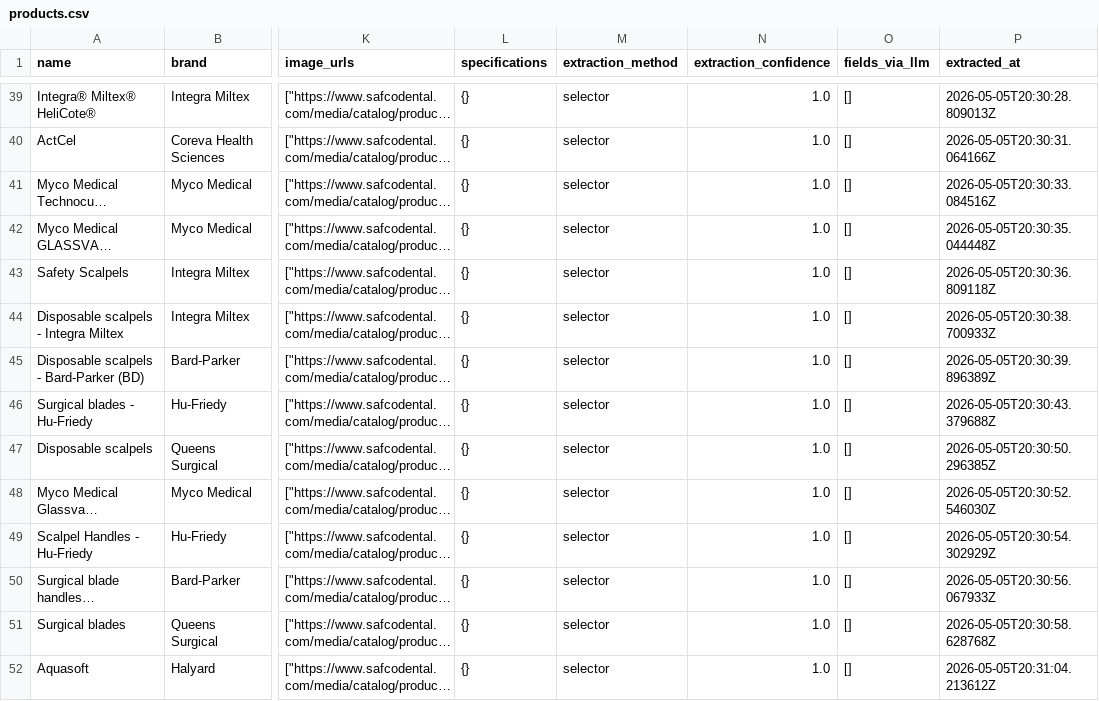
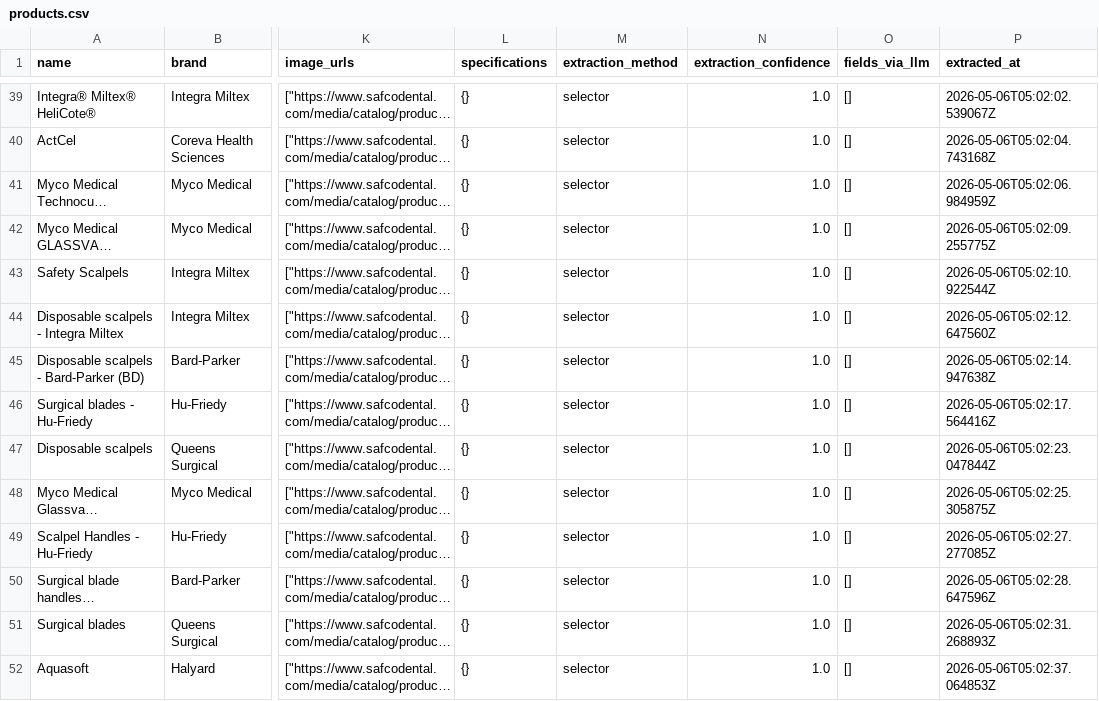
Before and after one commit to C0k11/frontier-dental-assessment, a CSV file: data/output/products.csv, drawn as a sheet; only a part is shown, gaps mark what is left out; long unchanged cells end in …; the diff covers the shown part only; the diff names each change by its address in the sheet, - before the commit and + after, or states it on an @@ line.

```diff
--- a/data/output/products.csv
+++ b/data/output/products.csv
-P39 (extracted_at): 2026-05-05T20:30:28.809013Z
+P39 (extracted_at): 2026-05-06T05:02:02.539067Z
-P40 (extracted_at): 2026-05-05T20:30:31.064166Z
+P40 (extracted_at): 2026-05-06T05:02:04.743168Z
-P41 (extracted_at): 2026-05-05T20:30:33.084516Z
+P41 (extracted_at): 2026-05-06T05:02:06.984959Z
-P42 (extracted_at): 2026-05-05T20:30:35.044448Z
+P42 (extracted_at): 2026-05-06T05:02:09.255775Z
-P43 (extracted_at): 2026-05-05T20:30:36.809118Z
+P43 (extracted_at): 2026-05-06T05:02:10.922544Z
-P44 (extracted_at): 2026-05-05T20:30:38.700933Z
+P44 (extracted_at): 2026-05-06T05:02:12.647560Z
-P45 (extracted_at): 2026-05-05T20:30:39.896389Z
+P45 (extracted_at): 2026-05-06T05:02:14.947638Z
-P46 (extracted_at): 2026-05-05T20:30:43.379688Z
+P46 (extracted_at): 2026-05-06T05:02:17.564416Z
-P47 (extracted_at): 2026-05-05T20:30:50.296385Z
+P47 (extracted_at): 2026-05-06T05:02:23.047844Z
-P48 (extracted_at): 2026-05-05T20:30:52.546030Z
+P48 (extracted_at): 2026-05-06T05:02:25.305875Z
-P49 (extracted_at): 2026-05-05T20:30:54.302929Z
+P49 (extracted_at): 2026-05-06T05:02:27.277085Z
-P50 (extracted_at): 2026-05-05T20:30:56.067933Z
+P50 (extracted_at): 2026-05-06T05:02:28.647596Z
-P51 (extracted_at): 2026-05-05T20:30:58.628768Z
+P51 (extracted_at): 2026-05-06T05:02:31.268893Z
-P52 (extracted_at): 2026-05-05T20:31:04.213612Z
+P52 (extracted_at): 2026-05-06T05:02:37.064853Z
```
Also changed, not shown: 154 edited cells elsewhere in this file, 9 other files.
